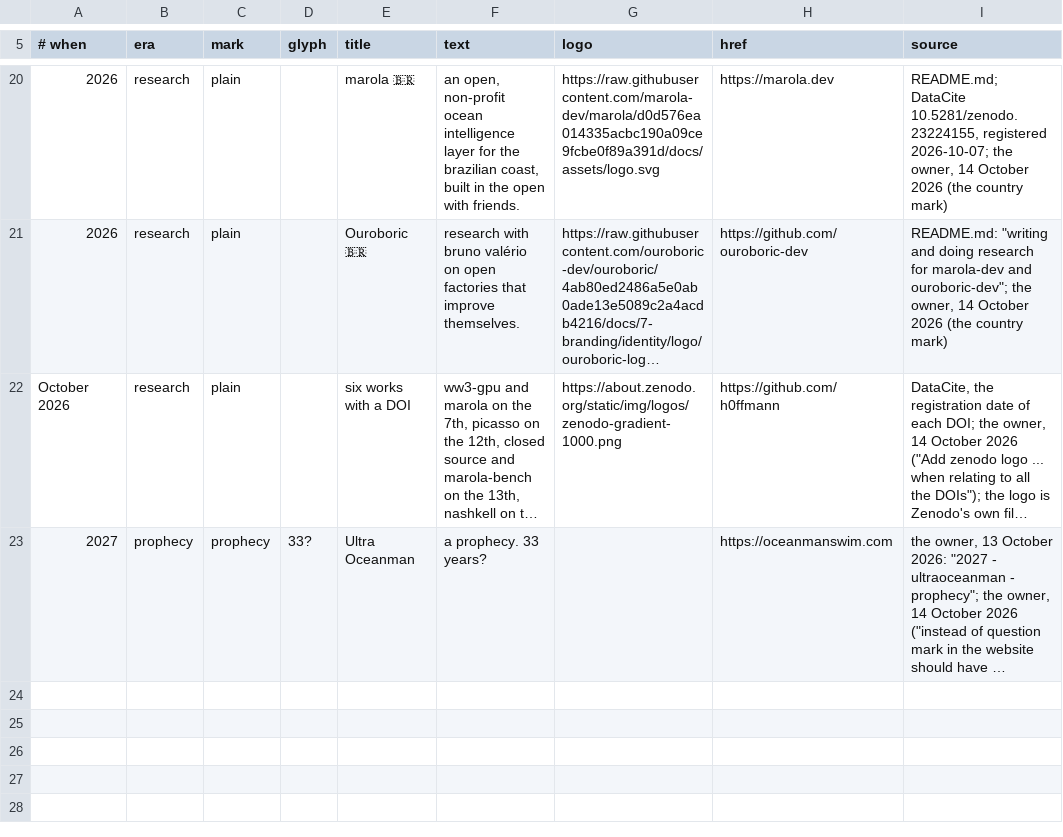
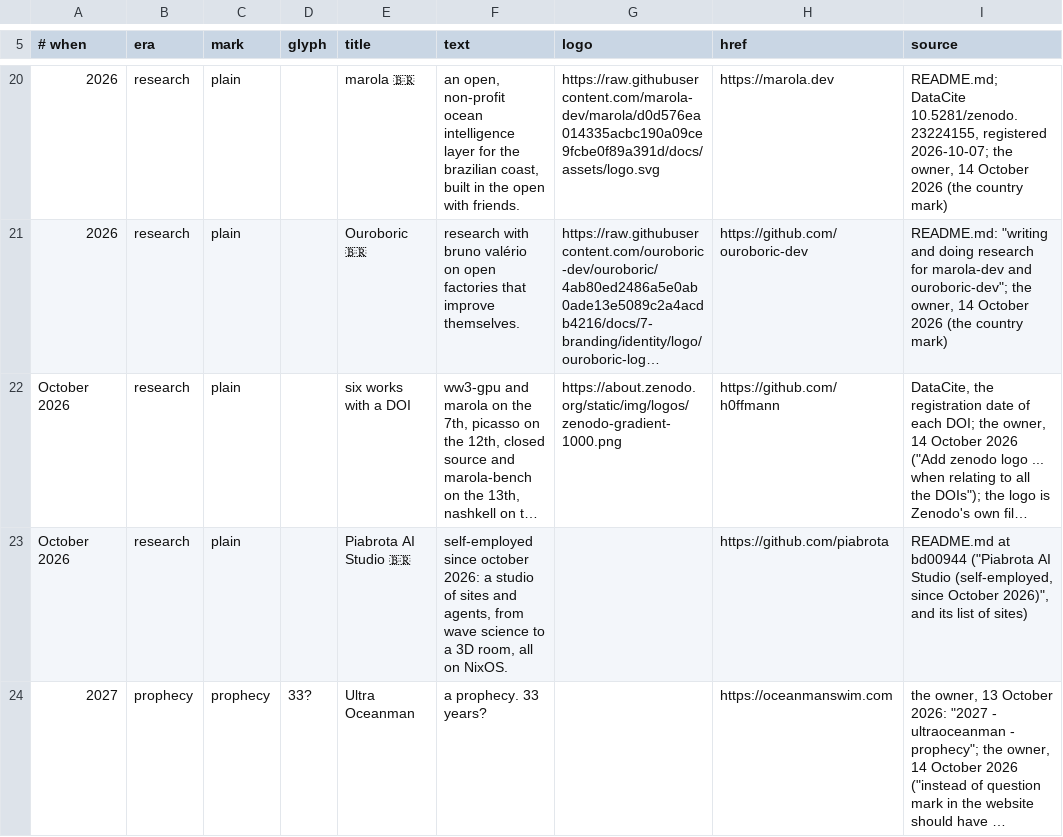
Before and after one commit to h0ffmann/h0ffmann, a TSV file: site/data/timeline.tsv, drawn as a sheet; only a part is shown, gaps mark what is left out; long unchanged cells end in …; the diff names each change by its address in the sheet, - before the commit and + after, or states it on an @@ line.

```diff
--- a/site/data/timeline.tsv
+++ b/site/data/timeline.tsv
+row 23: October 2026 | research | plain |  | Piabrota AI Studio 🇧🇷 | self-employed since october 2026: a studio of sites and agents, from wave science to a 3D room, all on NixOS. |  | https://github.com/piabrota | README.md at bd00944 ("Piabrota AI Studio (self-employed, since October 2026)", and its list of sites)
```
Also changed, not shown: site/data/fork_topics.tsv, site/data/forks.tsv, 17 other files.
